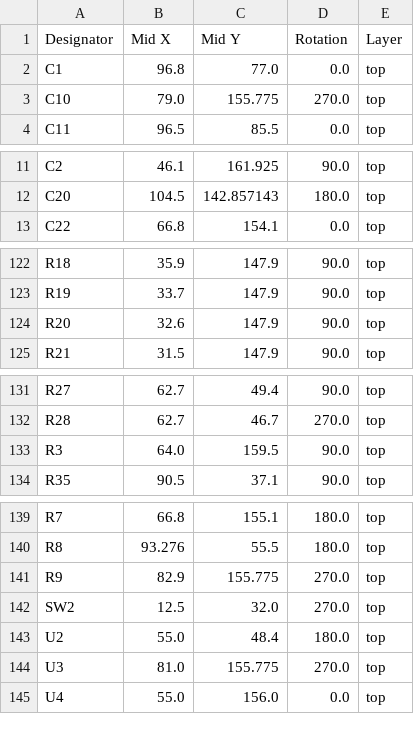
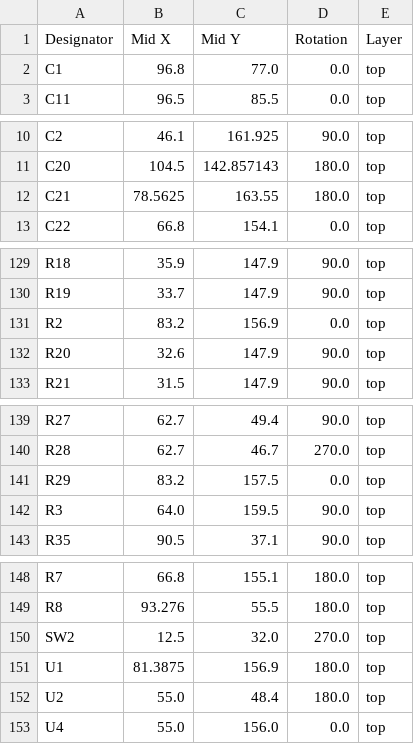
Before and after one commit to revk/ESP32-EPD, a CSV file: PCB/EPD75NFC/production/positions.csv, drawn as a sheet; only a part is shown, gaps mark what is left out; removed rows and columns are numbered as before the commit, all else as after; the diff covers the shown part only; the diff names each change by its address in the sheet, - before the commit and + after, or states it on an @@ line.

```diff
--- a/PCB/EPD75NFC/production/positions.csv
+++ b/PCB/EPD75NFC/production/positions.csv
-row 3: C10 | 79.0 | 155.775 | 270.0 | top
+row 12: C21 | 78.5625 | 163.55 | 180.0 | top
+row 131: R2 | 83.2 | 156.9 | 0.0 | top
+row 141: R29 | 83.2 | 157.5 | 0.0 | top
-row 141: R9 | 82.9 | 155.775 | 270.0 | top
+row 151: U1 | 81.3875 | 156.9 | 180.0 | top
-row 144: U3 | 81.0 | 155.775 | 270.0 | top
```
Also changed, not shown: 12 added rows, 5 removed rows and 2 edited cells elsewhere in this file, PCB/EPD75NFC/production/bom.csv, PCB/EPD75NFC/production/designators.csv, 6 other files.
